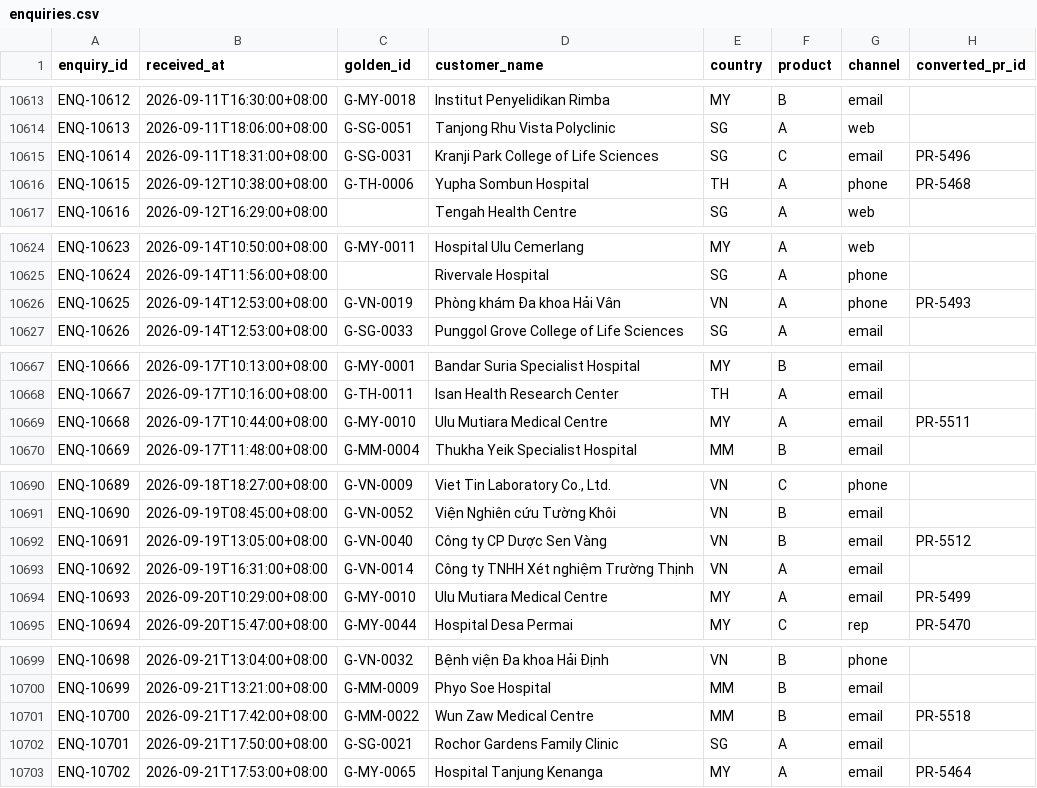
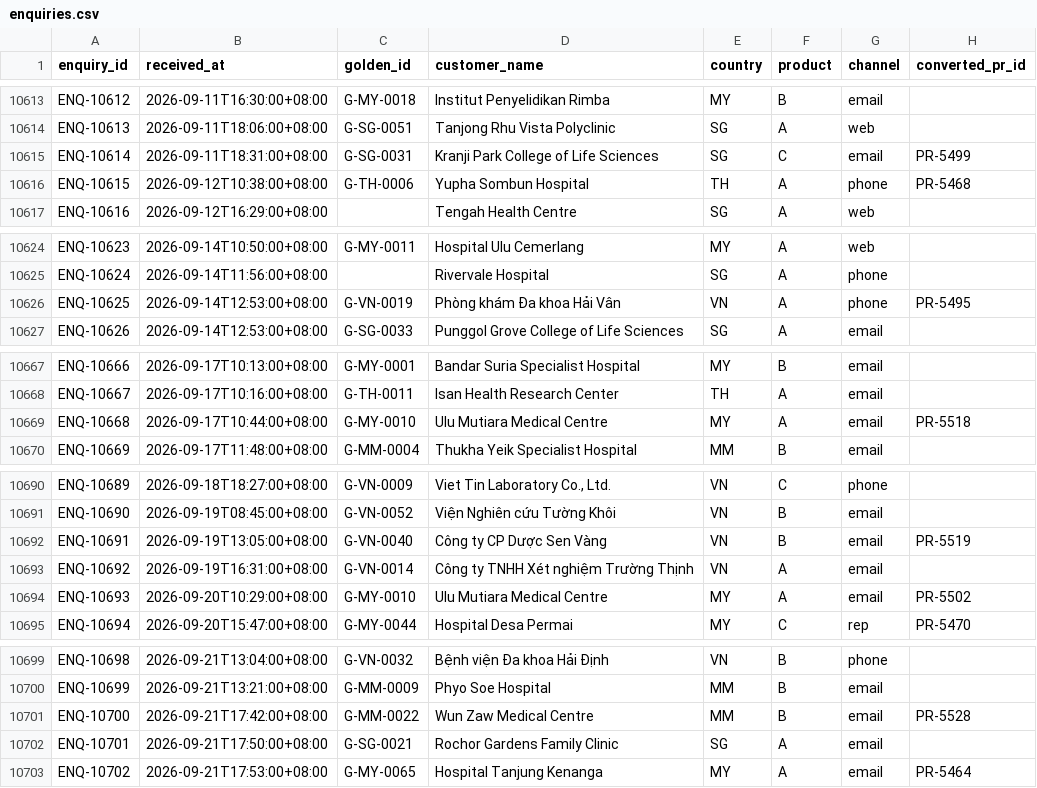
Before and after one commit to ethantyh03/onerecord, a CSV file: analytics/out/base/enquiries.csv, drawn as a sheet; only a part is shown, gaps mark what is left out; the diff covers the shown part only.

```diff
--- a/analytics/out/base/enquiries.csv
+++ b/analytics/out/base/enquiries.csv
@@ -10614,3 +10614,3 @@ ENQ-10612,2026-09-11T16:30:00+08:00,G-MY-0018,Institut Penyelidikan Rimba,MY,B,e
 ENQ-10613,2026-09-11T18:06:00+08:00,G-SG-0051,Tanjong Rhu Vista Polyclinic,SG,A,web,
-ENQ-10614,2026-09-11T18:31:00+08:00,G-SG-0031,Kranji Park College of Life Sciences,SG,C,email,PR-5496
+ENQ-10614,2026-09-11T18:31:00+08:00,G-SG-0031,Kranji Park College of Life Sciences,SG,C,email,PR-5499
 ENQ-10615,2026-09-12T10:38:00+08:00,G-TH-0006,Yupha Sombun Hospital,TH,A,phone,PR-5468
@@ -10625,3 +10625,3 @@ ENQ-10623,2026-09-14T10:50:00+08:00,G-MY-0011,Hospital Ulu Cemerlang,MY,A,web,
 ENQ-10624,2026-09-14T11:56:00+08:00,,Rivervale Hospital,SG,A,phone,
-ENQ-10625,2026-09-14T12:53:00+08:00,G-VN-0019,Phòng khám Đa khoa Hải Vân,VN,A,phone,PR-5493
+ENQ-10625,2026-09-14T12:53:00+08:00,G-VN-0019,Phòng khám Đa khoa Hải Vân,VN,A,phone,PR-5495
 ENQ-10626,2026-09-14T12:53:00+08:00,G-SG-0033,Punggol Grove College of Life Sciences,SG,A,email,
@@ -10668,3 +10668,3 @@ ENQ-10666,2026-09-17T10:13:00+08:00,G-MY-0001,Bandar Suria Specialist Hospital,M
 ENQ-10667,2026-09-17T10:16:00+08:00,G-TH-0011,Isan Health Research Center,TH,A,email,
-ENQ-10668,2026-09-17T10:44:00+08:00,G-MY-0010,Ulu Mutiara Medical Centre,MY,A,email,PR-5511
+ENQ-10668,2026-09-17T10:44:00+08:00,G-MY-0010,Ulu Mutiara Medical Centre,MY,A,email,PR-5518
 ENQ-10669,2026-09-17T11:48:00+08:00,G-MM-0004,Thukha Yeik Specialist Hospital,MM,B,email,
@@ -10691,5 +10691,5 @@ ENQ-10689,2026-09-18T18:27:00+08:00,G-VN-0009,"Viet Tin Laboratory Co., Ltd.",VN
 ENQ-10690,2026-09-19T08:45:00+08:00,G-VN-0052,Viện Nghiên cứu Tường Khôi,VN,B,email,
-ENQ-10691,2026-09-19T13:05:00+08:00,G-VN-0040,Công ty CP Dược Sen Vàng,VN,B,email,PR-5512
+ENQ-10691,2026-09-19T13:05:00+08:00,G-VN-0040,Công ty CP Dược Sen Vàng,VN,B,email,PR-5519
 ENQ-10692,2026-09-19T16:31:00+08:00,G-VN-0014,Công ty TNHH Xét nghiệm Trường Thịnh,VN,A,email,
-ENQ-10693,2026-09-20T10:29:00+08:00,G-MY-0010,Ulu Mutiara Medical Centre,MY,A,email,PR-5499
+ENQ-10693,2026-09-20T10:29:00+08:00,G-MY-0010,Ulu Mutiara Medical Centre,MY,A,email,PR-5502
 ENQ-10694,2026-09-20T15:47:00+08:00,G-MY-0044,Hospital Desa Permai,MY,C,rep,PR-5470
@@ -10700,3 +10700,3 @@ ENQ-10698,2026-09-21T13:04:00+08:00,G-VN-0032,Bệnh viện Đa khoa Hải Đị
 ENQ-10699,2026-09-21T13:21:00+08:00,G-MM-0009,Phyo Soe Hospital,MM,B,email,
-ENQ-10700,2026-09-21T17:42:00+08:00,G-MM-0022,Wun Zaw Medical Centre,MM,B,email,PR-5518
+ENQ-10700,2026-09-21T17:42:00+08:00,G-MM-0022,Wun Zaw Medical Centre,MM,B,email,PR-5528
 ENQ-10701,2026-09-21T17:50:00+08:00,G-SG-0021,Rochor Gardens Family Clinic,SG,A,email,
```
Also changed, not shown: 20 edited cells elsewhere in this file, analytics/out/base/prs.csv, 49 other files.
